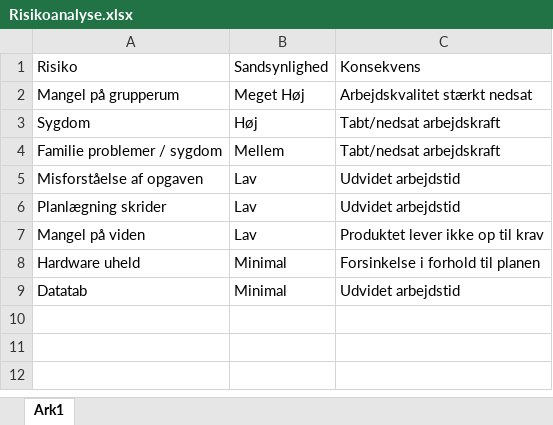
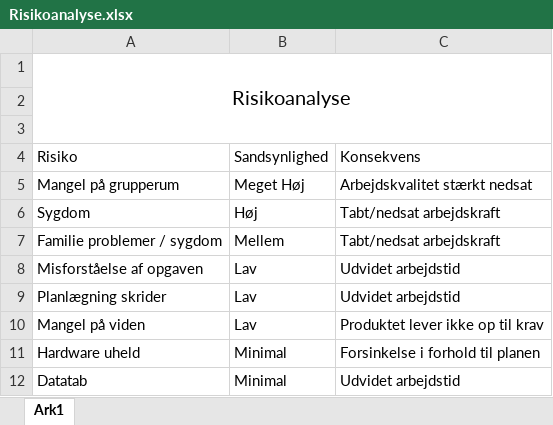
Before and after one commit to unicojoyhug/flextur_1yearsProject, an Excel workbook: UPDokument/inceptionfase/Risikoanalyse.xlsx, sheet Ark1, drawn as a sheet; values as stored, in another font and other column widths than the file's, no borders; table styles not drawn; the diff names each change by its address in the sheet, - before the commit and + after, or states it on an @@ line.

```diff
--- a/UPDokument/inceptionfase/Risikoanalyse.xlsx (sheet Ark1)
+++ b/UPDokument/inceptionfase/Risikoanalyse.xlsx (sheet Ark1)
+row 1: Risikoanalyse
+row 2: (empty)
+row 3: (empty)
```
Also changed, not shown: UPDokument/NavngivningForm.xlsx, UPDokument/inceptionfase/Interessentanalyse.xlsx, 2 other files.
